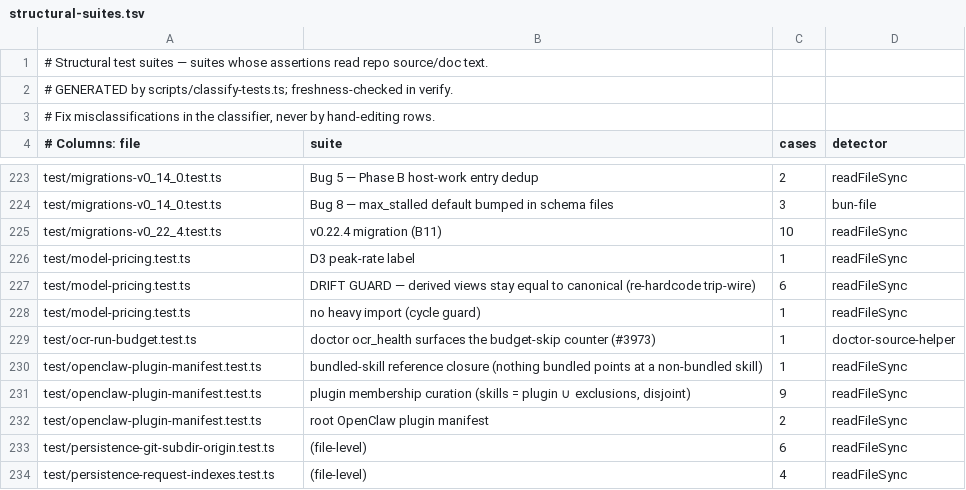
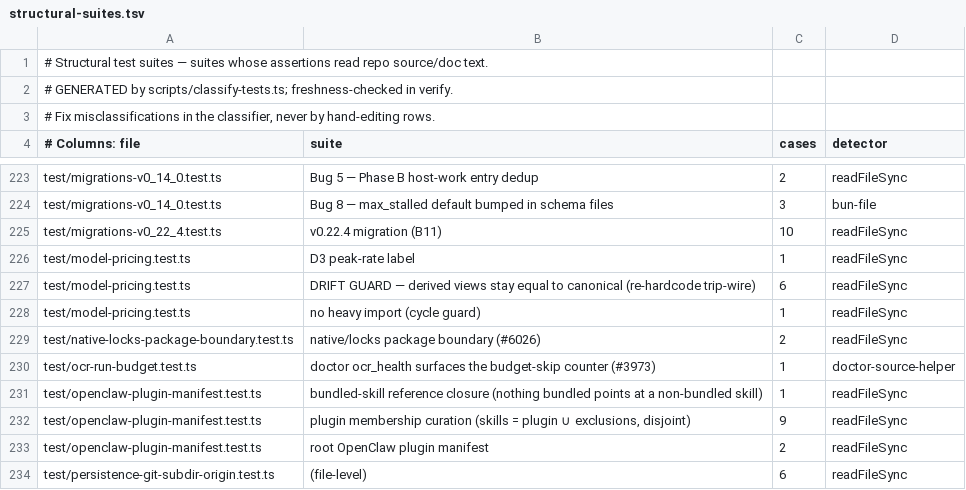
Before and after one commit to BeatusMomentum/gbrain, a TSV file: scripts/structural-suites.tsv, drawn as a sheet; only a part is shown, gaps mark what is left out; the shorter side is filled out with more unchanged rows; the diff names each change by its address in the sheet, - before the commit and + after, or states it on an @@ line.

Commit message:
chore(wave11-w6): regen flag registry, structural manifest and llms; declare audit fix inputs
Co-authored-by: capy-ai[bot] <230910855+capy-ai[bot]@users.noreply.github.com>

```diff
--- a/scripts/structural-suites.tsv
+++ b/scripts/structural-suites.tsv
+row 229: test/native-locks-package-boundary.test.ts | native/locks package boundary (#6026) | 2 | readFileSync
```
Also changed, not shown: 7 other files.
